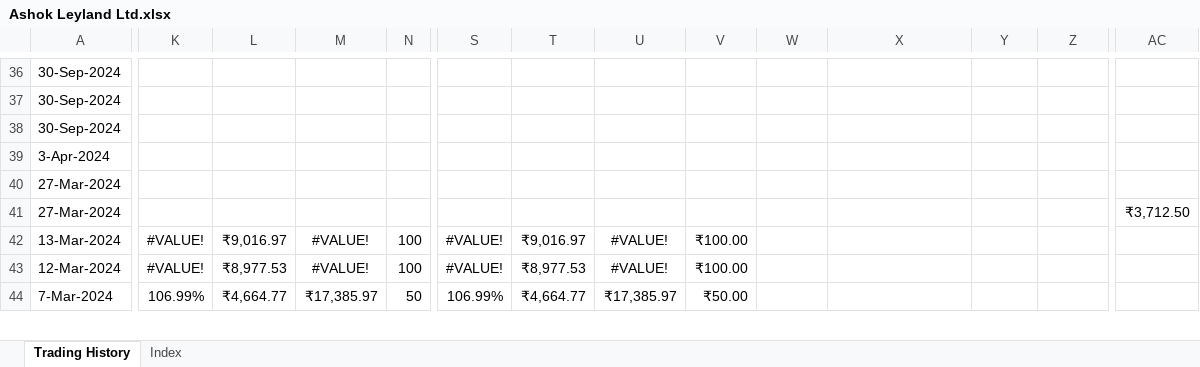
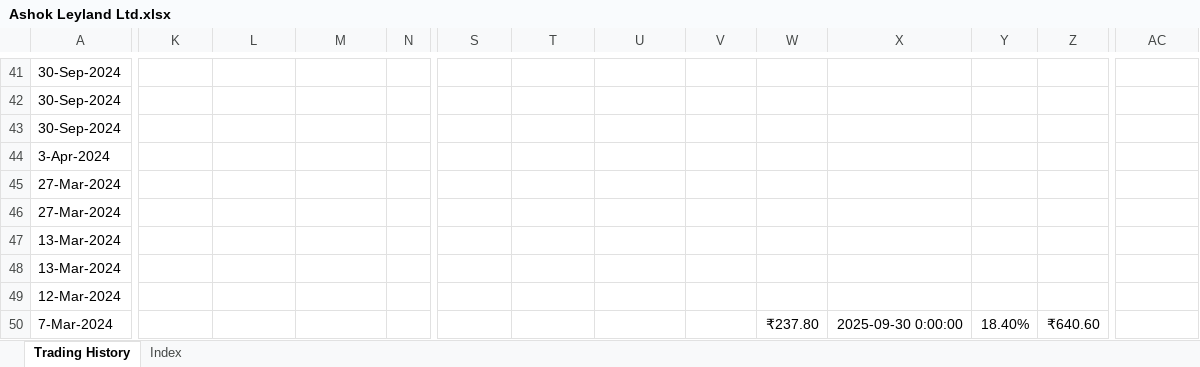
Before and after one commit to leninkumar-sv-office/pl-int, an Excel workbook: dumps/Stocks/Ashok Leyland Ltd.xlsx, sheet Trading History, drawn as a sheet; only a part is shown, gaps mark what is left out; values as stored, in another font and other column widths than the file's, no borders; conditional formats not drawn; addresses are those after the commit; rows hold the shown columns only; the diff covers the shown part only; the diff names each change by its address in the sheet, - before the commit and + after, or states it on an @@ line.

```diff
--- a/dumps/Stocks/Ashok Leyland Ltd.xlsx (sheet Trading History)
+++ b/dumps/Stocks/Ashok Leyland Ltd.xlsx (sheet Trading History)
-AC46: ₹3,712.50
+AC46: (empty)
-K47: #VALUE!
+K47: (empty)
-L47: ₹9,016.97
+L47: (empty)
-M47: #VALUE!
+M47: (empty)
-N47: 100
+N47: (empty)
-S47: #VALUE!
+S47: (empty)
-T47: ₹9,016.97
+T47: (empty)
-U47: #VALUE!
+U47: (empty)
-V47: ₹100.00
+V47: (empty)
+row 48: 13-Mar-2024
-K49: #VALUE!
+K49: (empty)
-L49: ₹8,977.53
+L49: (empty)
-M49: #VALUE!
+M49: (empty)
-N49: 100
+N49: (empty)
-S49: #VALUE!
+S49: (empty)
-T49: ₹8,977.53
+T49: (empty)
-U49: #VALUE!
+U49: (empty)
-V49: ₹100.00
+V49: (empty)
-K50: 106.99%
+K50: (empty)
-L50: ₹4,664.77
+L50: (empty)
-M50: ₹17,385.97
+M50: (empty)
-N50: 50
+N50: (empty)
-S50: 106.99%
+S50: (empty)
-T50: ₹4,664.77
+T50: (empty)
-U50: ₹17,385.97
+U50: (empty)
-V50: ₹50.00
+V50: (empty)
-W50: (empty)
+W50: ₹237.80
-X50: (empty)
+X50: 2025-09-30 0:00:00
-Y50: (empty)
+Y50: 18.40%
-Z50: (empty)
+Z50: ₹640.60
```
Also changed, not shown: 5 added rows, 198 edited cells and cell formats elsewhere in this sheet, sheet Index, formulas that keep their value, dumps/Stocks/Aurobindo Pharma Ltd.xlsx, 6 other files.
